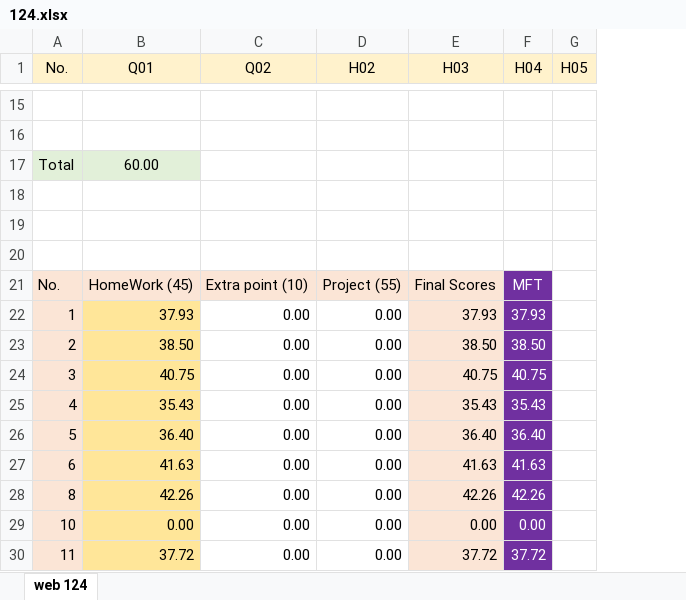
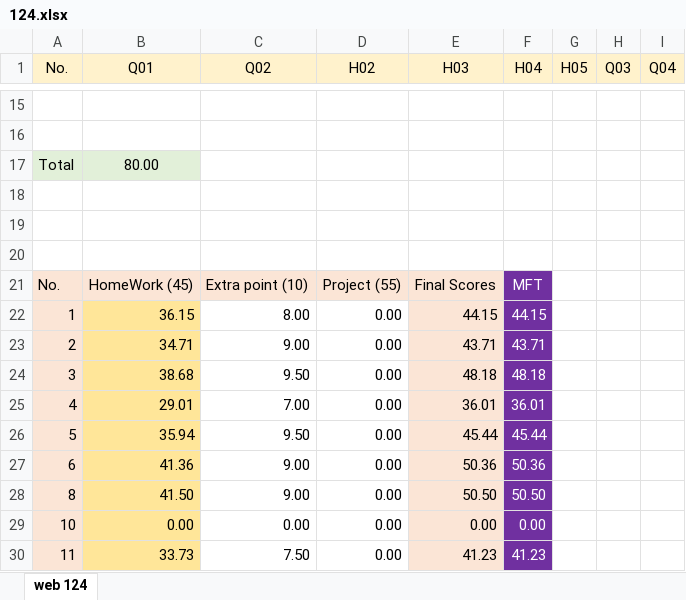
Before and after one commit to mkazemiraz/mft-scores, an Excel workbook: 124/124.xlsx, sheet web 124, drawn as a sheet; only a part is shown, gaps mark what is left out; values as stored, in another font and other column widths than the file's, no borders; the diff covers the shown part only; the diff names each change by its address in the sheet, - before the commit and + after, or states it on an @@ line.

```diff
--- a/124/124.xlsx (sheet web 124)
+++ b/124/124.xlsx (sheet web 124)
+column H (Q03), empty
+column I (Q04), empty
-B17 (Q01): 60.00
+B17 (Q01): 80.00
-B22 (Q01): 37.93
+B22 (Q01): 36.15
-C22 (Q02): 0.00
+C22 (Q02): 8.00
-E22 (H03): 37.93
+E22 (H03): 44.15
-F22 (H04): 37.93
+F22 (H04): 44.15
-B23 (Q01): 38.50
+B23 (Q01): 34.71
-C23 (Q02): 0.00
+C23 (Q02): 9.00
-E23 (H03): 38.50
+E23 (H03): 43.71
-F23 (H04): 38.50
+F23 (H04): 43.71
-B24 (Q01): 40.75
+B24 (Q01): 38.68
-C24 (Q02): 0.00
+C24 (Q02): 9.50
-E24 (H03): 40.75
+E24 (H03): 48.18
-F24 (H04): 40.75
+F24 (H04): 48.18
-B25 (Q01): 35.43
+B25 (Q01): 29.01
-C25 (Q02): 0.00
+C25 (Q02): 7.00
-E25 (H03): 35.43
+E25 (H03): 36.01
-F25 (H04): 35.43
+F25 (H04): 36.01
-B26 (Q01): 36.40
+B26 (Q01): 35.94
-C26 (Q02): 0.00
+C26 (Q02): 9.50
-E26 (H03): 36.40
+E26 (H03): 45.44
-F26 (H04): 36.40
+F26 (H04): 45.44
-B27 (Q01): 41.63
+B27 (Q01): 41.36
-C27:C28 (Q02): 0.00
+C27:C28 (Q02): 9.00
-E27 (H03): 41.63
+E27 (H03): 50.36
-F27 (H04): 41.63
+F27 (H04): 50.36
-B28 (Q01): 42.26
+B28 (Q01): 41.50
-E28 (H03): 42.26
+E28 (H03): 50.50
-F28 (H04): 42.26
+F28 (H04): 50.50
-B30 (Q01): 37.72
+B30 (Q01): 33.73
-C30 (Q02): 0.00
+C30 (Q02): 7.50
-E30 (H03): 37.72
+E30 (H03): 41.23
-F30 (H04): 37.72
+F30 (H04): 41.23
```
Also changed, not shown: 8 edited cells elsewhere in this sheet, 125/125.xlsx, 1 other file.
